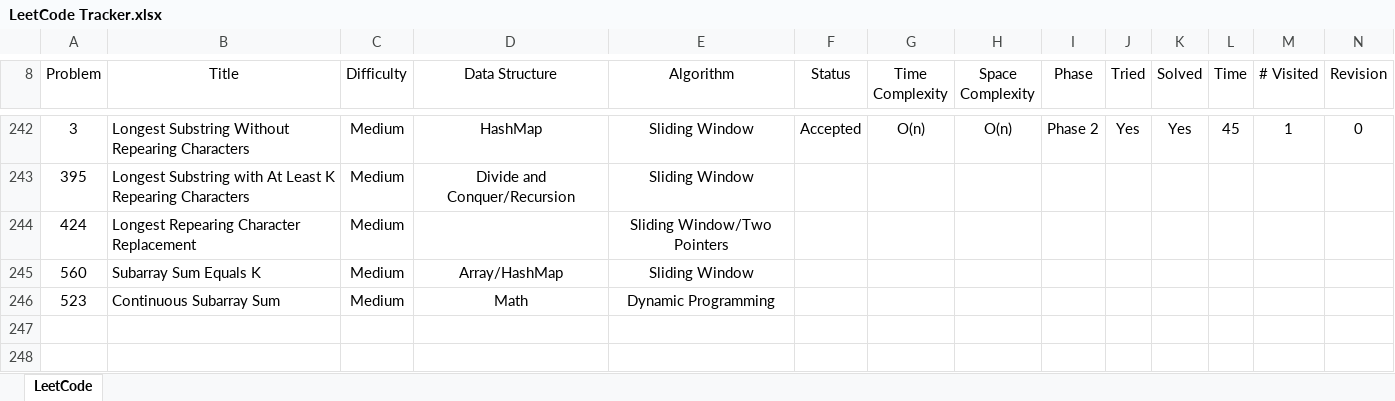
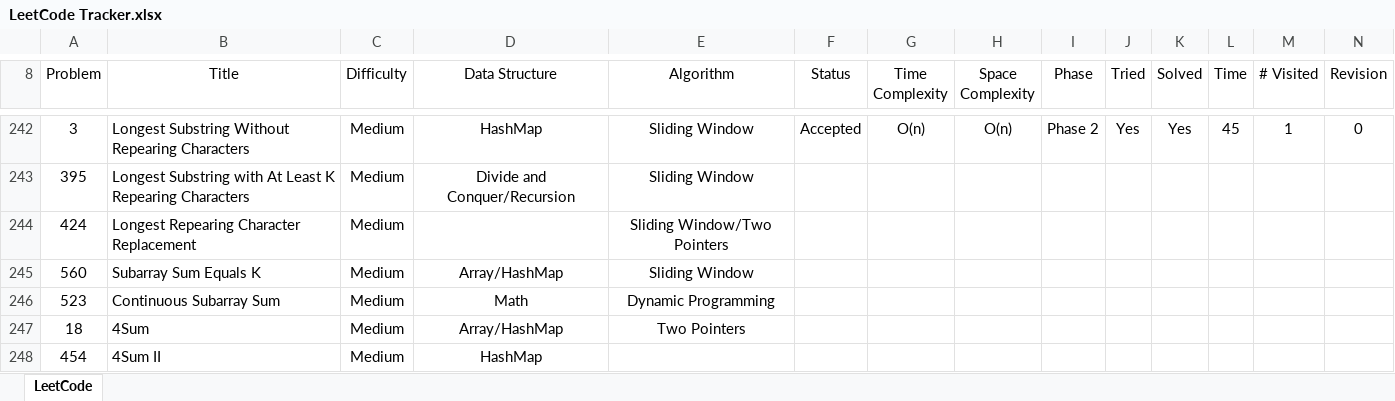
Before and after one commit to leontan4/LeetCode, an Excel workbook: LeetCode Tracker.xlsx, sheet LeetCode, drawn as a sheet; only a part is shown, gaps mark what is left out; values as stored, in another font and other column widths than the file's, no borders; conditional formats not drawn; rows hold the shown columns only; the diff covers the shown part only; the diff names each change by its address in the sheet, - before the commit and + after, or states it on an @@ line.

```diff
--- a/LeetCode Tracker.xlsx (sheet LeetCode)
+++ b/LeetCode Tracker.xlsx (sheet LeetCode)
+row 247: 18 | 4Sum | Medium | Array/HashMap | Two Pointers
+row 248: 454 | 4Sum II | Medium | HashMap
```
Also changed, not shown: 1 added row and 22 edited cells elsewhere in this sheet.
